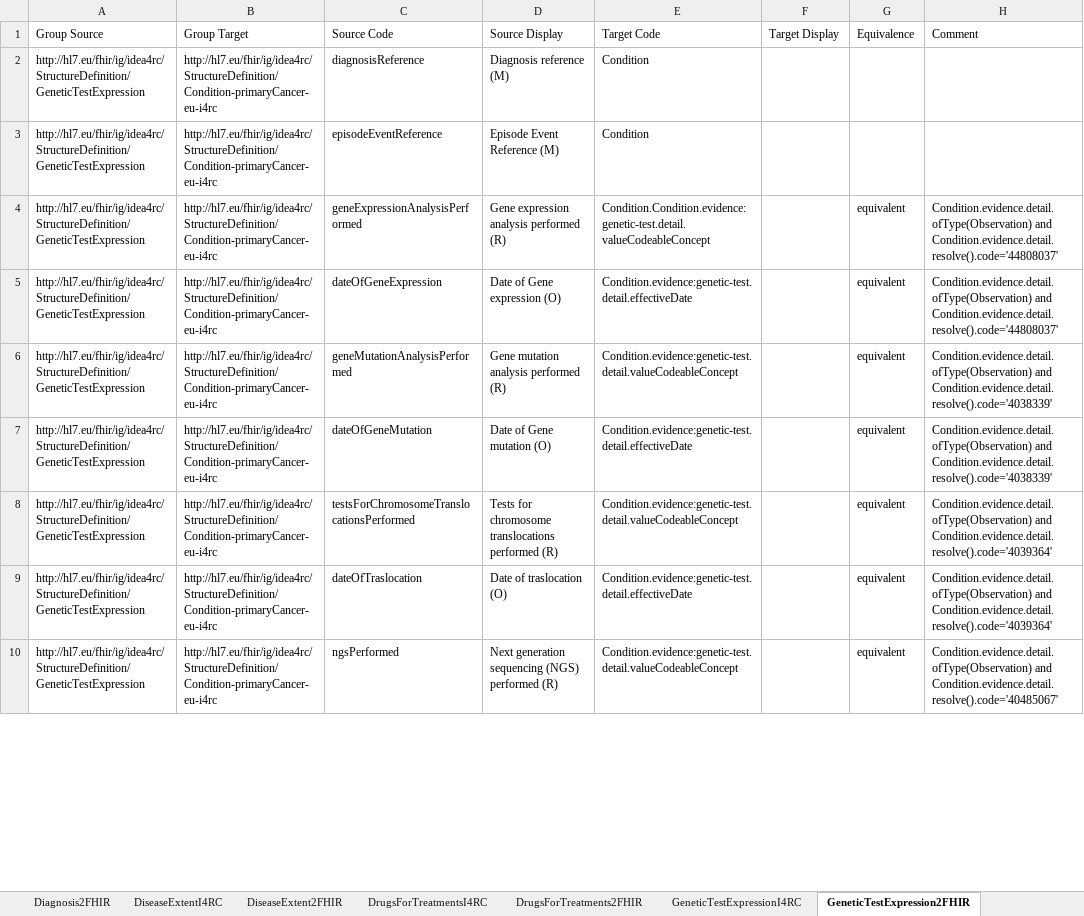
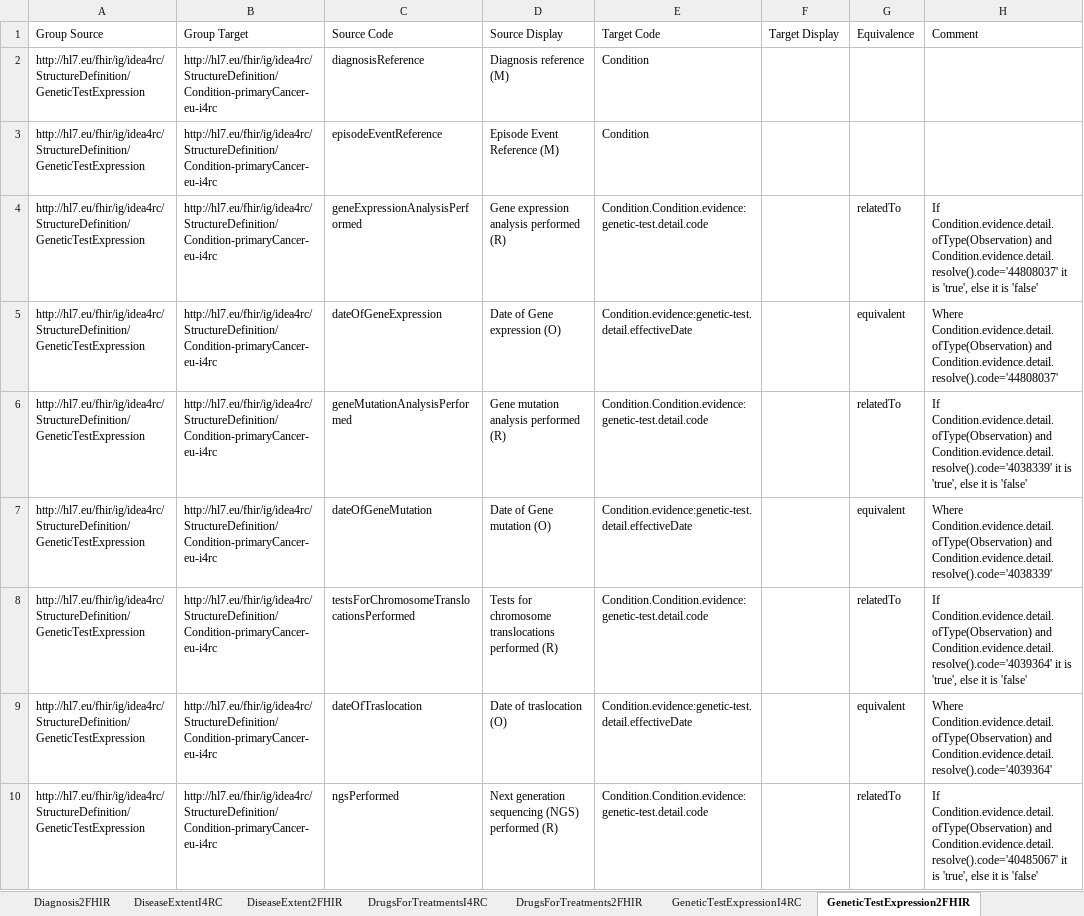
Before and after one commit to hl7-eu/idea4rc, an Excel workbook: src-models/idea4rc-models-and-maps.xlsx, sheet GeneticTestExpression2FHIR, drawn as a sheet; only a part is shown; values as stored, in another font and other column widths than the file's, no cell formats; the diff covers the shown part only; the diff names each change by its address in the sheet, - before the commit and + after, or states it on an @@ line.

```diff
--- a/src-models/idea4rc-models-and-maps.xlsx (sheet GeneticTestExpression2FHIR)
+++ b/src-models/idea4rc-models-and-maps.xlsx (sheet GeneticTestExpression2FHIR)
-E4 (Target Code): Condition.Condition.evidence:genetic-test.detail.valueCodeableConcept
+E4 (Target Code): Condition.Condition.evidence:genetic-test.detail.code
-G4 (Equivalence): equivalent
+G4 (Equivalence): relatedTo
-H4 (Comment): Condition.evidence.detail.ofType(Observation) and Condition.evidence.detail.resolve().code='44808037'
+H4 (Comment): If Condition.evidence.detail.ofType(Observation) and Condition.evidence.detail.resolve().code='44808037' it is 'true', else it is 'false'
-H5 (Comment): Condition.evidence.detail.ofType(Observation) and…
+H5 (Comment): Where Condition.evidence.detail.ofType(Observation) and…
-E6 (Target Code): Condition.evidence:genetic-test.detail.valueCodeableConcept
+E6 (Target Code): Condition.Condition.evidence:genetic-test.detail.code
-G6 (Equivalence): equivalent
+G6 (Equivalence): relatedTo
-H6 (Comment): Condition.evidence.detail.ofType(Observation) and Condition.evidence.detail.resolve().code='4038339'
+H6 (Comment): If Condition.evidence.detail.ofType(Observation) and Condition.evidence.detail.resolve().code='4038339' it is 'true', else it is 'false'
-H7 (Comment): Condition.evidence.detail.ofType(Observation) and…
+H7 (Comment): Where Condition.evidence.detail.ofType(Observation) and…
-E8 (Target Code): Condition.evidence:genetic-test.detail.valueCodeableConcept
+E8 (Target Code): Condition.Condition.evidence:genetic-test.detail.code
-G8 (Equivalence): equivalent
+G8 (Equivalence): relatedTo
-H8 (Comment): Condition.evidence.detail.ofType(Observation) and Condition.evidence.detail.resolve().code='4039364'
+H8 (Comment): If Condition.evidence.detail.ofType(Observation) and Condition.evidence.detail.resolve().code='4039364' it is 'true', else it is 'false'
-H9 (Comment): Condition.evidence.detail.ofType(Observation) and…
+H9 (Comment): Where Condition.evidence.detail.ofType(Observation) and…
-E10 (Target Code): Condition.evidence:genetic-test.detail.valueCodeableConcept
+E10 (Target Code): Condition.Condition.evidence:genetic-test.detail.code
-G10 (Equivalence): equivalent
+G10 (Equivalence): relatedTo
-H10 (Comment): Condition.evidence.detail.ofType(Observation) and Condition.evidence.detail.resolve().code='40485067'
+H10 (Comment): If Condition.evidence.detail.ofType(Observation) and Condition.evidence.detail.resolve().code='40485067' it is 'true', else it is 'false'
```
Also changed, not shown: 13 edited cells elsewhere in this sheet, sheet ClinicalStage2FHIR, sheet Surgery2FHIR, sheet PathologicalStage2FHIR, sheet SystemicTreatment2FHIR, sheet Radiotherapy2FHIR, sheet DiseaseExtent2FHIR, 7 more sheets, cell formats.
